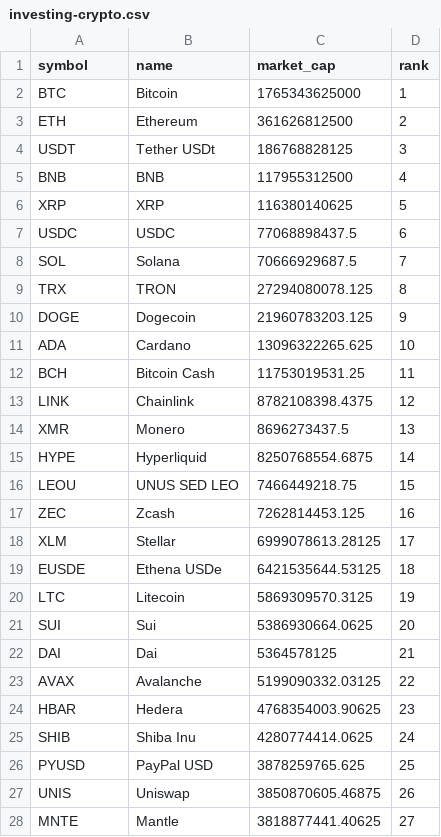
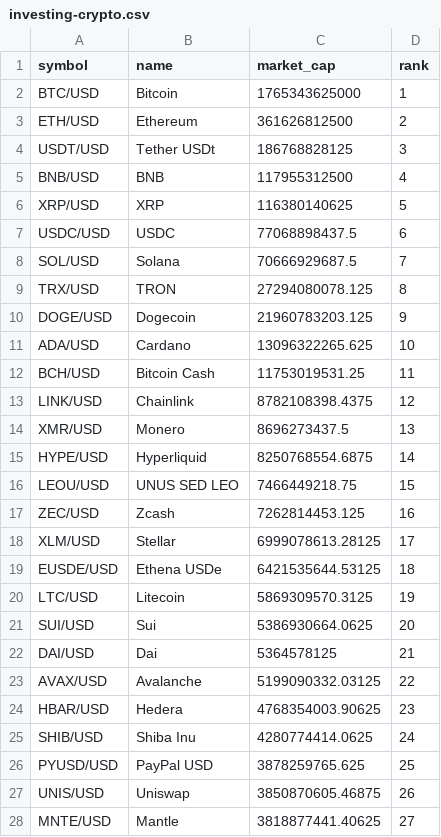
Before and after one commit to mrgeneko/wealth-tracker, a CSV file: config/investing-crypto.csv, drawn as a sheet; only a part is shown; the diff covers the shown part only.

```diff
--- a/config/investing-crypto.csv
+++ b/config/investing-crypto.csv
@@ -1,28 +1,28 @@
 symbol,name,market_cap,rank
-BTC,Bitcoin,1765343625000,1
-ETH,Ethereum,361626812500,2
-USDT,Tether USDt,186768828125,3
-BNB,BNB,117955312500,4
-XRP,XRP,116380140625,5
-USDC,USDC,77068898437.5,6
-SOL,Solana,70666929687.5,7
-TRX,TRON,27294080078.125,8
-DOGE,Dogecoin,21960783203.125,9
-ADA,Cardano,13096322265.625,10
-BCH,Bitcoin Cash,11753019531.25,11
-LINK,Chainlink,8782108398.4375,12
-XMR,Monero,8696273437.5,13
-HYPE,Hyperliquid,8250768554.6875,14
-LEOU,UNUS SED LEO,7466449218.75,15
-ZEC,Zcash,7262814453.125,16
-XLM,Stellar,6999078613.28125,17
-EUSDE,Ethena USDe,6421535644.53125,18
-LTC,Litecoin,5869309570.3125,19
-SUI,Sui,5386930664.0625,20
-DAI,Dai,5364578125,21
-AVAX,Avalanche,5199090332.03125,22
-HBAR,Hedera,4768354003.90625,23
-SHIB,Shiba Inu,4280774414.0625,24
-PYUSD,PayPal USD,3878259765.625,25
-UNIS,Uniswap,3850870605.46875,26
-MNTE,Mantle,3818877441.40625,27
+BTC/USD,Bitcoin,1765343625000,1
+ETH/USD,Ethereum,361626812500,2
+USDT/USD,Tether USDt,186768828125,3
+BNB/USD,BNB,117955312500,4
+XRP/USD,XRP,116380140625,5
+USDC/USD,USDC,77068898437.5,6
+SOL/USD,Solana,70666929687.5,7
+TRX/USD,TRON,27294080078.125,8
+DOGE/USD,Dogecoin,21960783203.125,9
+ADA/USD,Cardano,13096322265.625,10
+BCH/USD,Bitcoin Cash,11753019531.25,11
+LINK/USD,Chainlink,8782108398.4375,12
+XMR/USD,Monero,8696273437.5,13
+HYPE/USD,Hyperliquid,8250768554.6875,14
+LEOU/USD,UNUS SED LEO,7466449218.75,15
+ZEC/USD,Zcash,7262814453.125,16
+XLM/USD,Stellar,6999078613.28125,17
+EUSDE/USD,Ethena USDe,6421535644.53125,18
+LTC/USD,Litecoin,5869309570.3125,19
+SUI/USD,Sui,5386930664.0625,20
+DAI/USD,Dai,5364578125,21
+AVAX/USD,Avalanche,5199090332.03125,22
+HBAR/USD,Hedera,4768354003.90625,23
+SHIB/USD,Shiba Inu,4280774414.0625,24
+PYUSD/USD,PayPal USD,3878259765.625,25
+UNIS/USD,Uniswap,3850870605.46875,26
+MNTE/USD,Mantle,3818877441.40625,27
```
Also changed, not shown: 73 edited cells elsewhere in this file.
